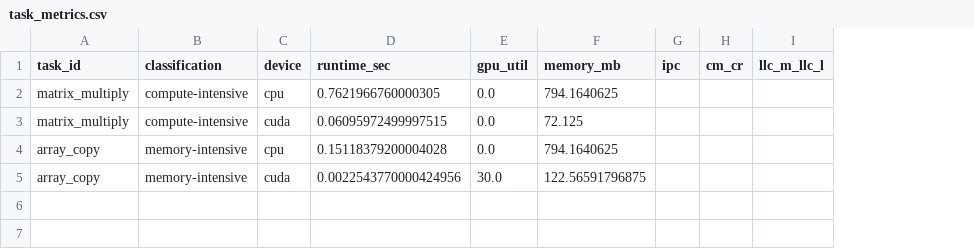
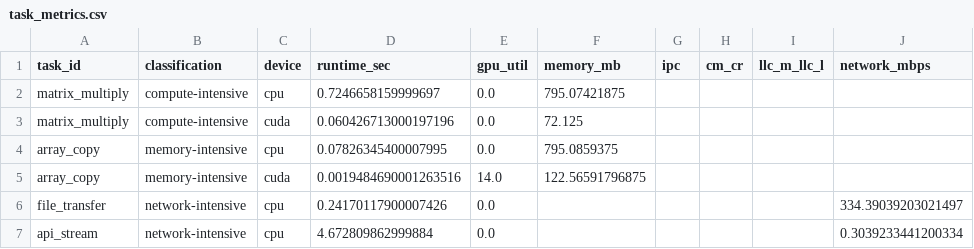
Before and after one commit to vijayatejaswinik/heteroscheduler, a CSV file: member2_scheduler/task_metrics.csv, drawn as a sheet; the diff names each change by its address in the sheet, - before the commit and + after, or states it on an @@ line.

Commit message:
Member 2: fix tests, add simulated_metrics, use real Member 1 data

```diff
--- a/member2_scheduler/task_metrics.csv
+++ b/member2_scheduler/task_metrics.csv
+column J (network_mbps), empty
-D2 (runtime_sec): 0.7621966760000305
+D2 (runtime_sec): 0.7246658159999697
-F2 (memory_mb): 794.1640625
+F2 (memory_mb): 795.07421875
-D3 (runtime_sec): 0.06095972499997515
+D3 (runtime_sec): 0.060426713000197196
-D4 (runtime_sec): 0.15118379200004028
+D4 (runtime_sec): 0.07826345400007995
-F4 (memory_mb): 794.1640625
+F4 (memory_mb): 795.0859375
-D5 (runtime_sec): 0.0022543770000424956
+D5 (runtime_sec): 0.0019484690001263516
-E5 (gpu_util): 30.0
+E5 (gpu_util): 14.0
+row 6: file_transfer | network-intensive | cpu | 0.24170117900007426 | 0.0 |  |  |  |  | 334.39039203021497
+row 7: api_stream | network-intensive | cpu | 4.672809862999884 | 0.0 |  |  |  |  | 0.3039233441200334
```
Also changed, not shown: 9 other files.
